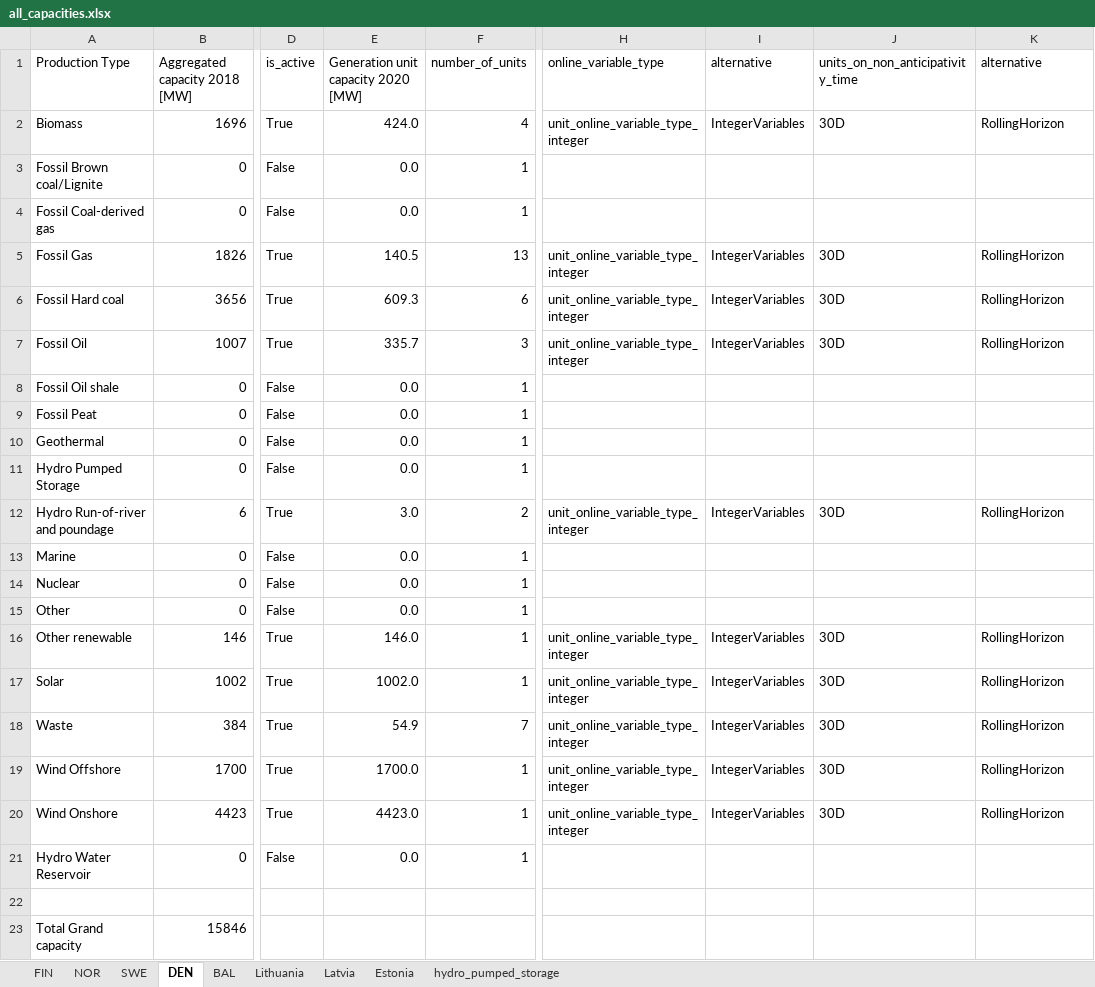
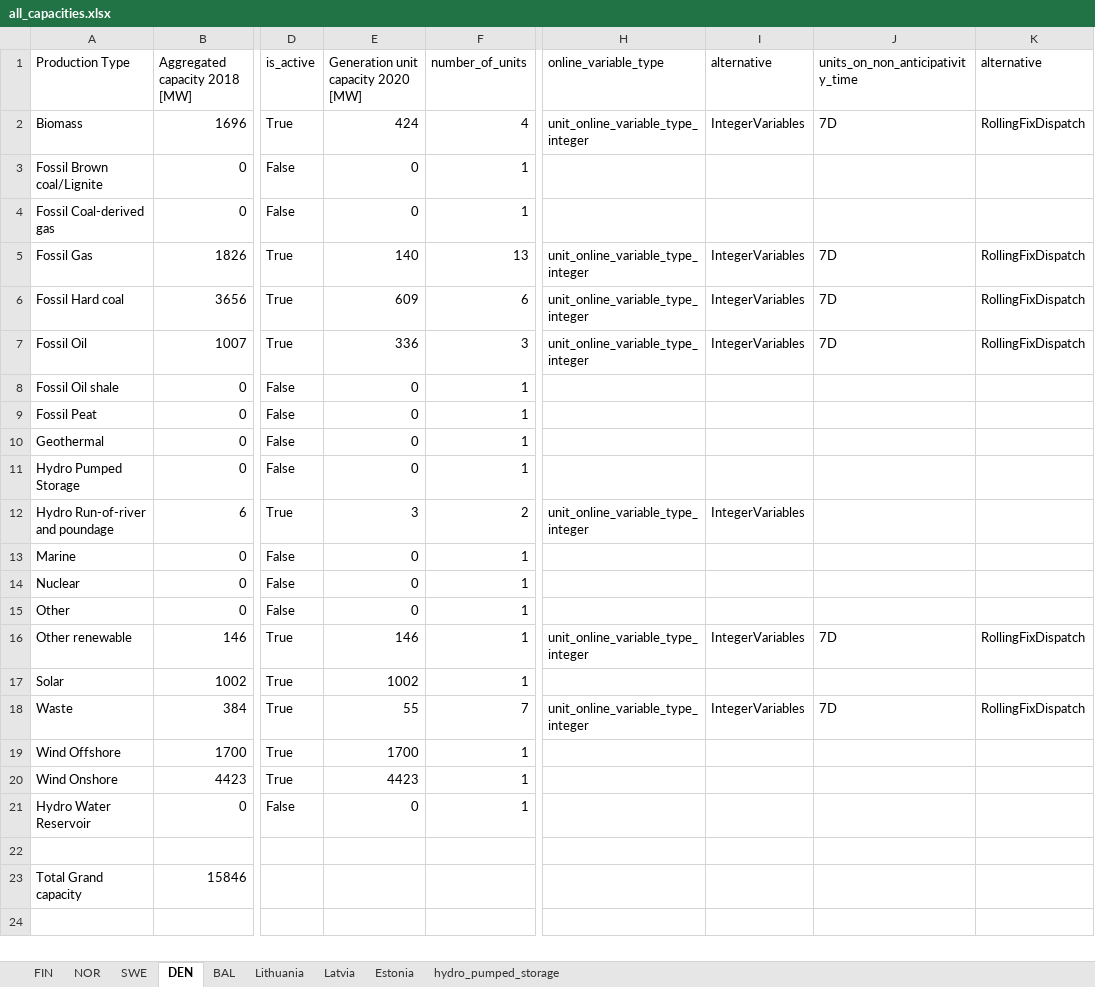
Before and after one commit to gamma-opt/MESSO, an Excel workbook: model-data/all_capacities.xlsx, sheet DEN, drawn as a sheet; only a part is shown, gaps mark what is left out; values as stored, in another font and other column widths than the file's, no borders; the diff names each change by its address in the sheet, - before the commit and + after, or states it on an @@ line.

```diff
--- a/model-data/all_capacities.xlsx (sheet DEN)
+++ b/model-data/all_capacities.xlsx (sheet DEN)
-E2: 424.0
+E2: 424
-J2 (units_on_non_anticipativity_time): 30D
+J2 (units_on_non_anticipativity_time): 7D
-K2 (alternative): RollingHorizon
+K2 (alternative): RollingFixDispatch
-E3:E4: 0.0
+E3:E4: 0
-E5: 140.5
+E5: 140
-J5:J7 (units_on_non_anticipativity_time): 30D
+J5:J7 (units_on_non_anticipativity_time): 7D
-K5:K7 (alternative): RollingHorizon
+K5:K7 (alternative): RollingFixDispatch
-E6: 609.3
+E6: 609
-E7: 335.7
+E7: 336
-E8:E11: 0.0
+E8:E11: 0
-E12: 3.0
+E12: 3
-J12 (units_on_non_anticipativity_time): 30D
+J12 (units_on_non_anticipativity_time): (empty)
-K12 (alternative): RollingHorizon
+K12 (alternative): (empty)
-E13:E15: 0.0
+E13:E15: 0
-E16: 146.0
+E16: 146
-J16 (units_on_non_anticipativity_time): 30D
+J16 (units_on_non_anticipativity_time): 7D
-K16 (alternative): RollingHorizon
+K16 (alternative): RollingFixDispatch
-E17: 1002.0
+E17: 1002
-H17 (online_variable_type): unit_online_variable_type_integer
+H17 (online_variable_type): (empty)
-I17 (alternative): IntegerVariables
+I17 (alternative): (empty)
-J17 (units_on_non_anticipativity_time): 30D
+J17 (units_on_non_anticipativity_time): (empty)
-K17 (alternative): RollingHorizon
+K17 (alternative): (empty)
-E18: 54.9
+E18: 55
-J18 (units_on_non_anticipativity_time): 30D
+J18 (units_on_non_anticipativity_time): 7D
-K18 (alternative): RollingHorizon
+K18 (alternative): RollingFixDispatch
-E19: 1700.0
+E19: 1700
-H19:H20 (online_variable_type): unit_online_variable_type_integer
+H19:H20 (online_variable_type): (empty)
-I19:I20 (alternative): IntegerVariables
+I19:I20 (alternative): (empty)
-J19:J20 (units_on_non_anticipativity_time): 30D
+J19:J20 (units_on_non_anticipativity_time): (empty)
-K19:K20 (alternative): RollingHorizon
+K19:K20 (alternative): (empty)
-E20: 4423.0
+E20: 4423
-E21: 0.0
+E21: 0
```
Also changed, not shown: sheet BAL, sheet FIN, sheet SWE, sheet NOR, formulas that keep their value, model-data/model_parameters.xlsx, 8 other files.
